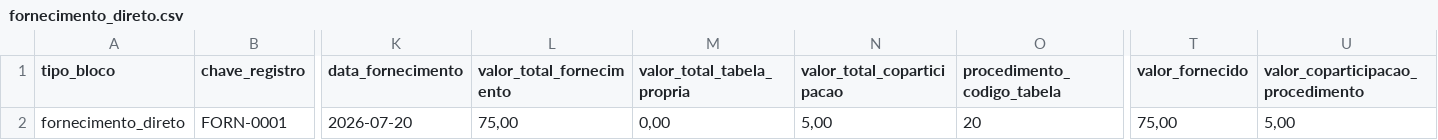
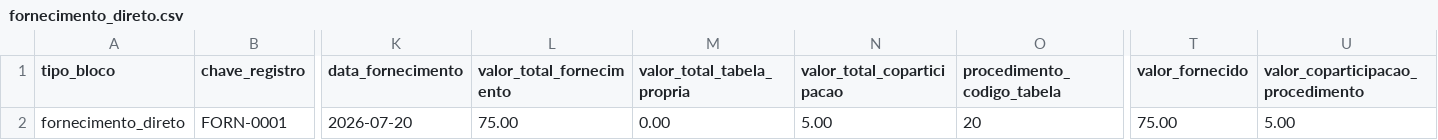
Before and after one commit to jsrgyn/ANS_MONIT_TISS-Exemplo, a CSV file: examples/csv/fornecimento_direto.csv, drawn as a sheet; only a part is shown, gaps mark what is left out; the diff names each change by its address in the sheet, - before the commit and + after, or states it on an @@ line.

```diff
--- a/examples/csv/fornecimento_direto.csv
+++ b/examples/csv/fornecimento_direto.csv
-L2 (valor_total_fornecimento): 75,00
+L2 (valor_total_fornecimento): 75.00
-M2 (valor_total_tabela_propria): 0,00
+M2 (valor_total_tabela_propria): 0.00
-N2 (valor_total_coparticipacao): 5,00
+N2 (valor_total_coparticipacao): 5.00
-T2 (valor_fornecido): 75,00
+T2 (valor_fornecido): 75.00
-U2: 5,00
+U2: 5.00
```
Also changed, not shown: examples/csv/guia_monitoramento.csv, examples/csv/outra_remuneracao.csv, 26 other files.
